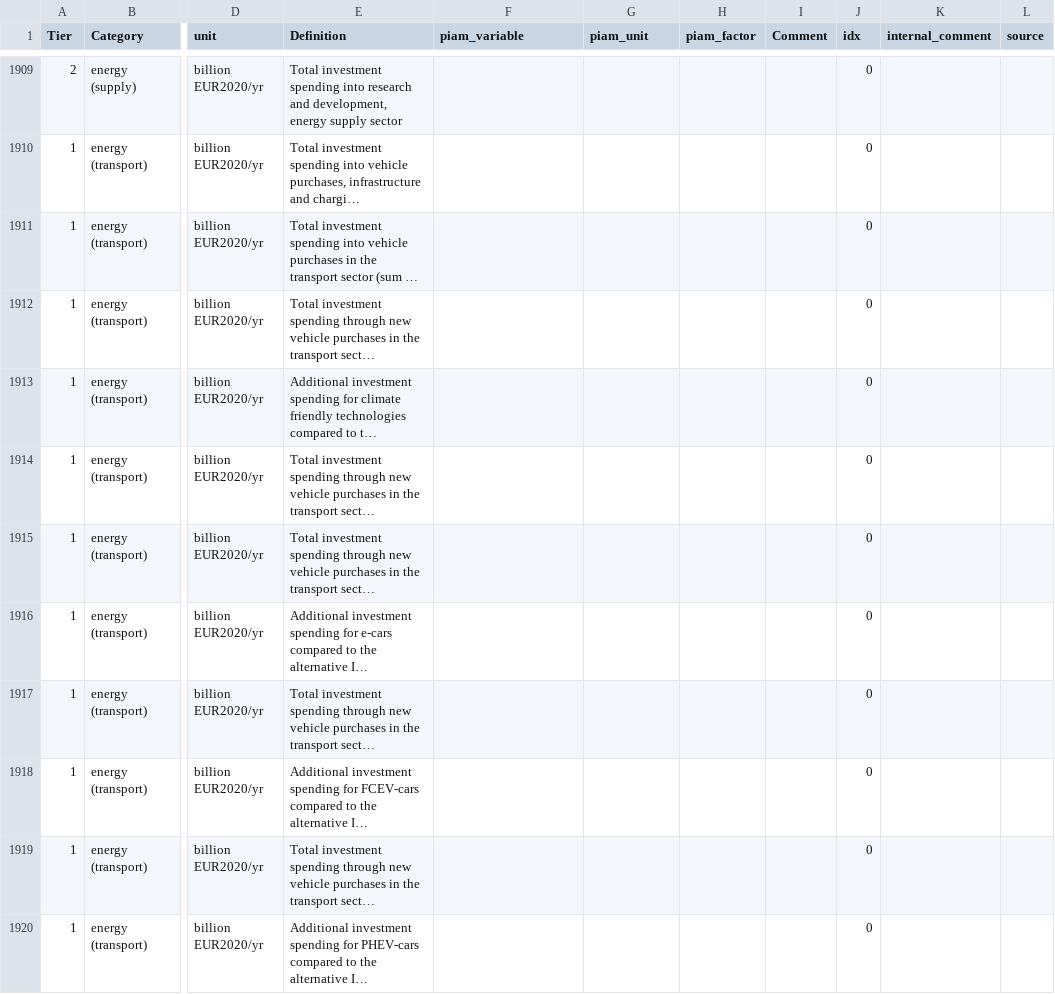
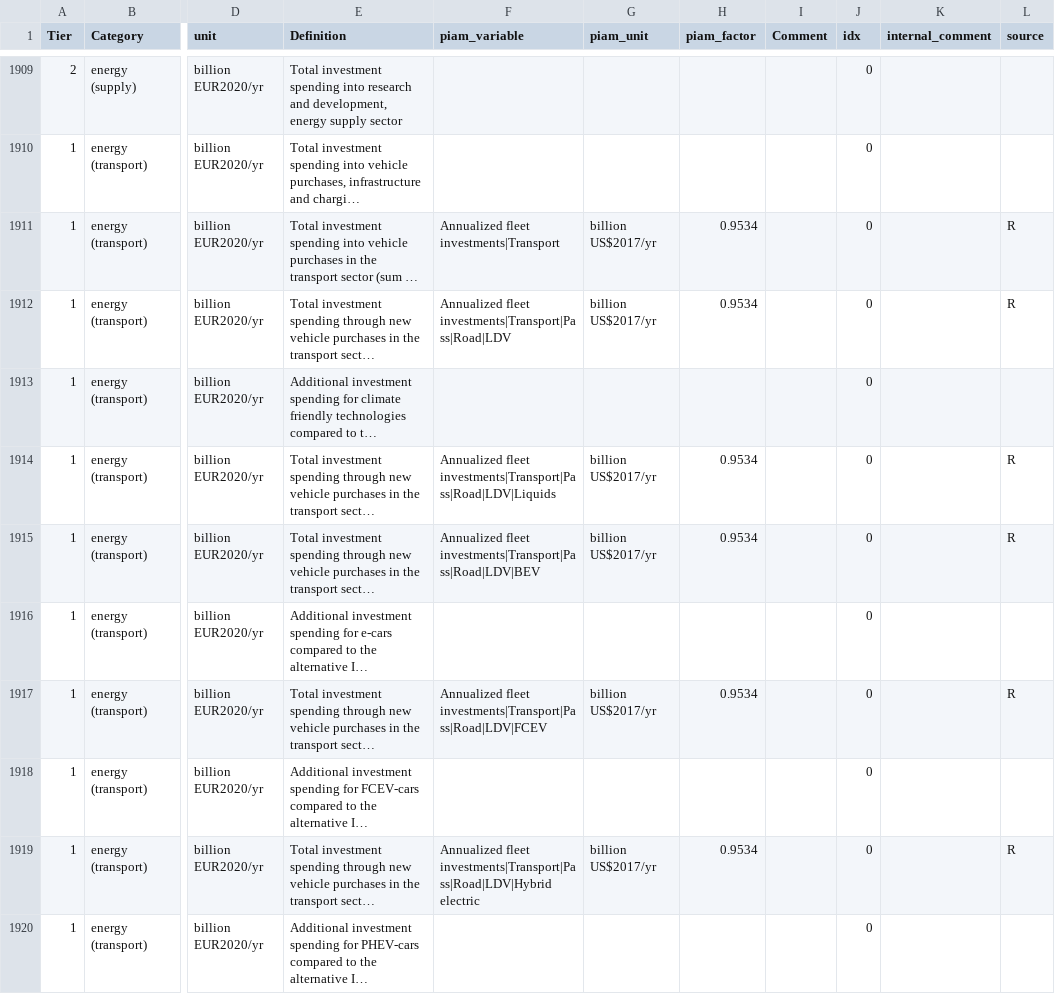
Before and after one commit to tonnrueter/piamInterfaces, a CSV file: inst/mappings/mapping_ARIADNE.csv, drawn as a sheet; only a part is shown, gaps mark what is left out; long unchanged cells end in …; the diff covers the shown part only; the diff names each change by its address in the sheet, - before the commit and + after, or states it on an @@ line.

Commit message:
add transport investment variables to ariadne mapping

```diff
--- a/inst/mappings/mapping_ARIADNE.csv
+++ b/inst/mappings/mapping_ARIADNE.csv
-F1911 (piam_variable): (empty)
+F1911 (piam_variable): Annualized fleet investments|Transport
-G1911:G1912 (piam_unit): (empty)
+G1911:G1912 (piam_unit): billion US$2017/yr
-H1911:H1912 (piam_factor): (empty)
+H1911:H1912 (piam_factor): 0.9534
-L1911:L1912 (source): (empty)
+L1911:L1912 (source): R
-F1912 (piam_variable): (empty)
+F1912 (piam_variable): Annualized fleet investments|Transport|Pass|Road|LDV
-F1914 (piam_variable): (empty)
+F1914 (piam_variable): Annualized fleet investments|Transport|Pass|Road|LDV|Liquids
-G1914:G1915 (piam_unit): (empty)
+G1914:G1915 (piam_unit): billion US$2017/yr
-H1914:H1915 (piam_factor): (empty)
+H1914:H1915 (piam_factor): 0.9534
-L1914:L1915 (source): (empty)
+L1914:L1915 (source): R
-F1915 (piam_variable): (empty)
+F1915 (piam_variable): Annualized fleet investments|Transport|Pass|Road|LDV|BEV
-F1917 (piam_variable): (empty)
+F1917 (piam_variable): Annualized fleet investments|Transport|Pass|Road|LDV|FCEV
-G1917 (piam_unit): (empty)
+G1917 (piam_unit): billion US$2017/yr
-H1917 (piam_factor): (empty)
+H1917 (piam_factor): 0.9534
-L1917 (source): (empty)
+L1917 (source): R
-F1919 (piam_variable): (empty)
+F1919 (piam_variable): Annualized fleet investments|Transport|Pass|Road|LDV|Hybrid electric
-G1919 (piam_unit): (empty)
+G1919 (piam_unit): billion US$2017/yr
-H1919 (piam_factor): (empty)
+H1919 (piam_factor): 0.9534
-L1919 (source): (empty)
+L1919 (source): R
```
Also changed, not shown: 40 edited cells elsewhere in this file.
